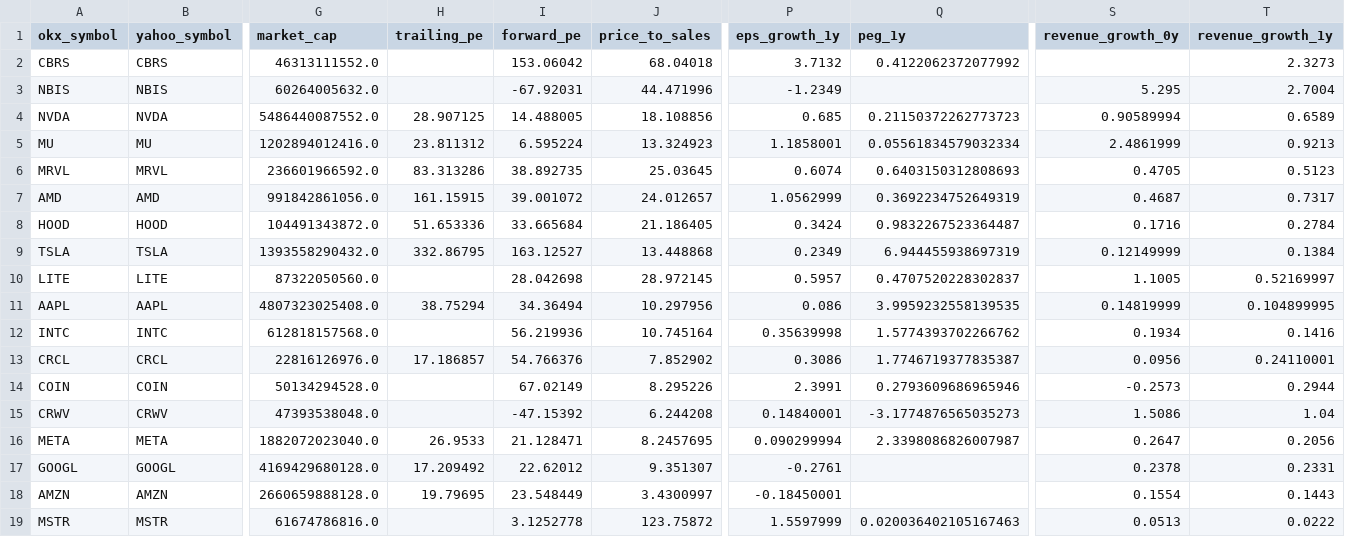
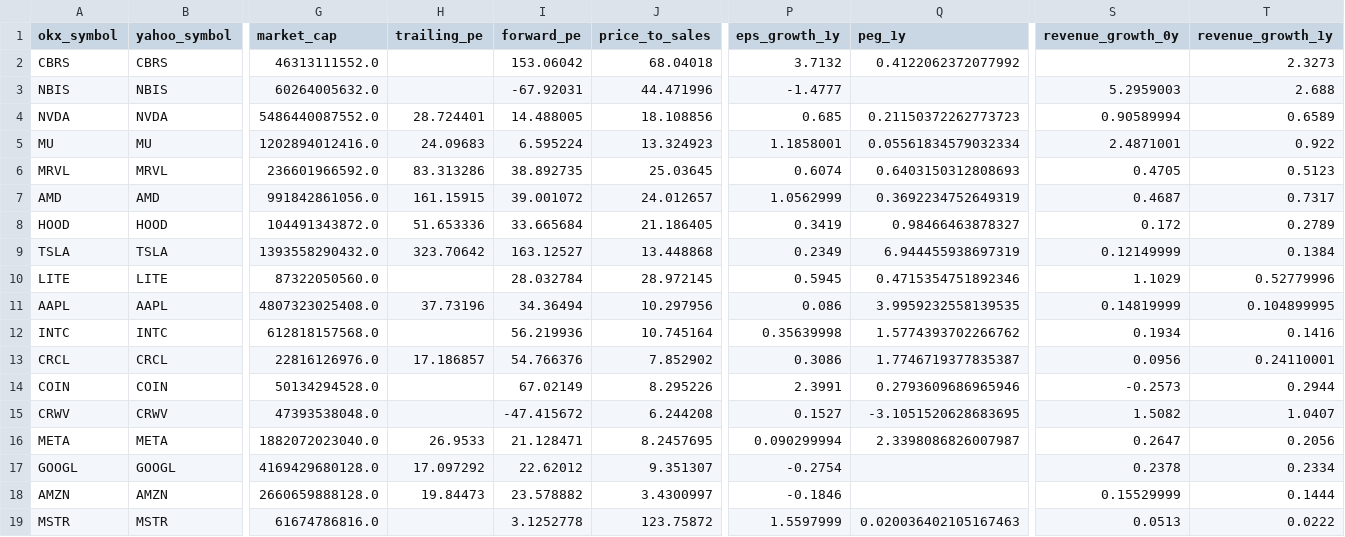
Before and after one commit to Patoinks/Test, a CSV file: data/latest.csv, drawn as a sheet; only a part is shown, gaps mark what is left out; the diff names each change by its address in the sheet, - before the commit and + after, or states it on an @@ line.

```diff
--- a/data/latest.csv
+++ b/data/latest.csv
-P3 (eps_growth_1y): -1.2349
+P3 (eps_growth_1y): -1.4777
-S3 (revenue_growth_0y): 5.295
+S3 (revenue_growth_0y): 5.2959003
-T3 (revenue_growth_1y): 2.7004
+T3 (revenue_growth_1y): 2.688
-H4 (trailing_pe): 28.907125
+H4 (trailing_pe): 28.724401
-H5 (trailing_pe): 23.811312
+H5 (trailing_pe): 24.09683
-S5 (revenue_growth_0y): 2.4861999
+S5 (revenue_growth_0y): 2.4871001
-T5 (revenue_growth_1y): 0.9213
+T5 (revenue_growth_1y): 0.922
-P8 (eps_growth_1y): 0.3424
+P8 (eps_growth_1y): 0.3419
-Q8 (peg_1y): 0.9832267523364487
+Q8 (peg_1y): 0.98466463878327
-S8 (revenue_growth_0y): 0.1716
+S8 (revenue_growth_0y): 0.172
-T8 (revenue_growth_1y): 0.2784
+T8 (revenue_growth_1y): 0.2789
-H9 (trailing_pe): 332.86795
+H9 (trailing_pe): 323.70642
-I10 (forward_pe): 28.042698
+I10 (forward_pe): 28.032784
-P10 (eps_growth_1y): 0.5957
+P10 (eps_growth_1y): 0.5945
-Q10 (peg_1y): 0.4707520228302837
+Q10 (peg_1y): 0.4715354751892346
-S10 (revenue_growth_0y): 1.1005
+S10 (revenue_growth_0y): 1.1029
-T10 (revenue_growth_1y): 0.52169997
+T10 (revenue_growth_1y): 0.52779996
-H11 (trailing_pe): 38.75294
+H11 (trailing_pe): 37.73196
-I15 (forward_pe): -47.15392
+I15 (forward_pe): -47.415672
-P15 (eps_growth_1y): 0.14840001
+P15 (eps_growth_1y): 0.1527
-Q15 (peg_1y): -3.1774876565035273
+Q15 (peg_1y): -3.1051520628683695
-S15 (revenue_growth_0y): 1.5086
+S15 (revenue_growth_0y): 1.5082
-T15 (revenue_growth_1y): 1.04
+T15 (revenue_growth_1y): 1.0407
-H17 (trailing_pe): 17.209492
+H17 (trailing_pe): 17.097292
-P17 (eps_growth_1y): -0.2761
+P17 (eps_growth_1y): -0.2754
-T17 (revenue_growth_1y): 0.2331
+T17 (revenue_growth_1y): 0.2334
-H18 (trailing_pe): 19.79695
+H18 (trailing_pe): 19.84473
-I18 (forward_pe): 23.548449
+I18 (forward_pe): 23.578882
-P18 (eps_growth_1y): -0.18450001
+P18 (eps_growth_1y): -0.1846
-S18 (revenue_growth_0y): 0.1554
+S18 (revenue_growth_0y): 0.15529999
-T18 (revenue_growth_1y): 0.1443
+T18 (revenue_growth_1y): 0.1444
```
Also changed, not shown: data/history.csv, 2 other files.
